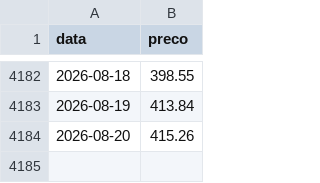
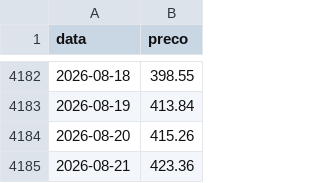
Before and after one commit to mickemanella-web/Ouro-tracker, a CSV file: precos_ouro.csv, drawn as a sheet; only a part is shown, gaps mark what is left out.

Commit message:
Atualiza preços do ouro

```diff
--- a/precos_ouro.csv
+++ b/precos_ouro.csv
@@ -4184 +4184,2 @@ data,preco
 2026-08-20,415.26
+2026-08-21,423.36
```
